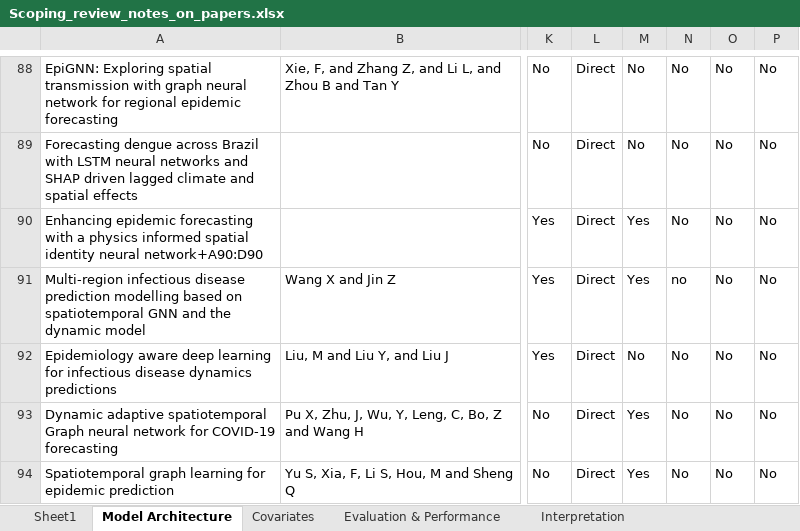
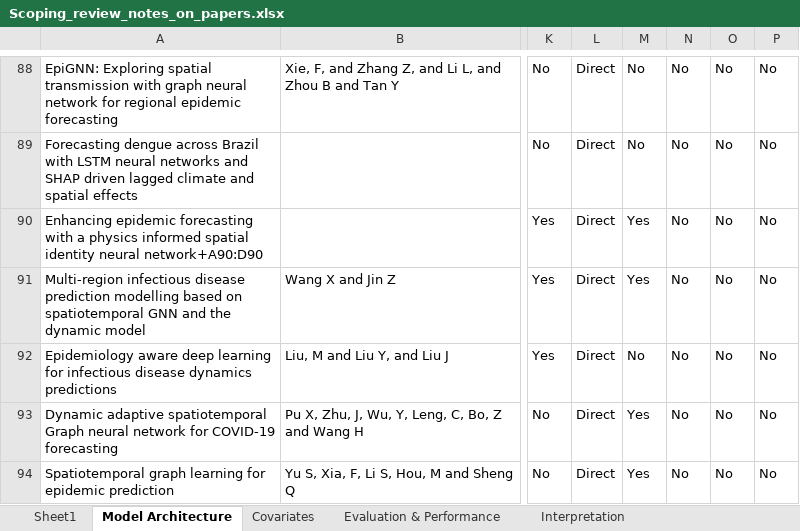
Before and after one commit to ai4ci/scoping-review-figures, an Excel workbook: Scoping_review_notes_on_papers.xlsx, sheet Model Architecture, drawn as a sheet; only a part is shown, gaps mark what is left out; values as stored, in another font and other column widths than the file's, no borders; the diff covers the shown part only; the diff names each change by its address in the sheet, - before the commit and + after, or states it on an @@ line.

```diff
--- a/Scoping_review_notes_on_papers.xlsx (sheet Model Architecture)
+++ b/Scoping_review_notes_on_papers.xlsx (sheet Model Architecture)
-N91: no
+N91: No
```
Also changed, not shown: 1 added row and 3 edited cells elsewhere in this sheet, sheet Sheet1, sheet Covariates, 2 other files.
